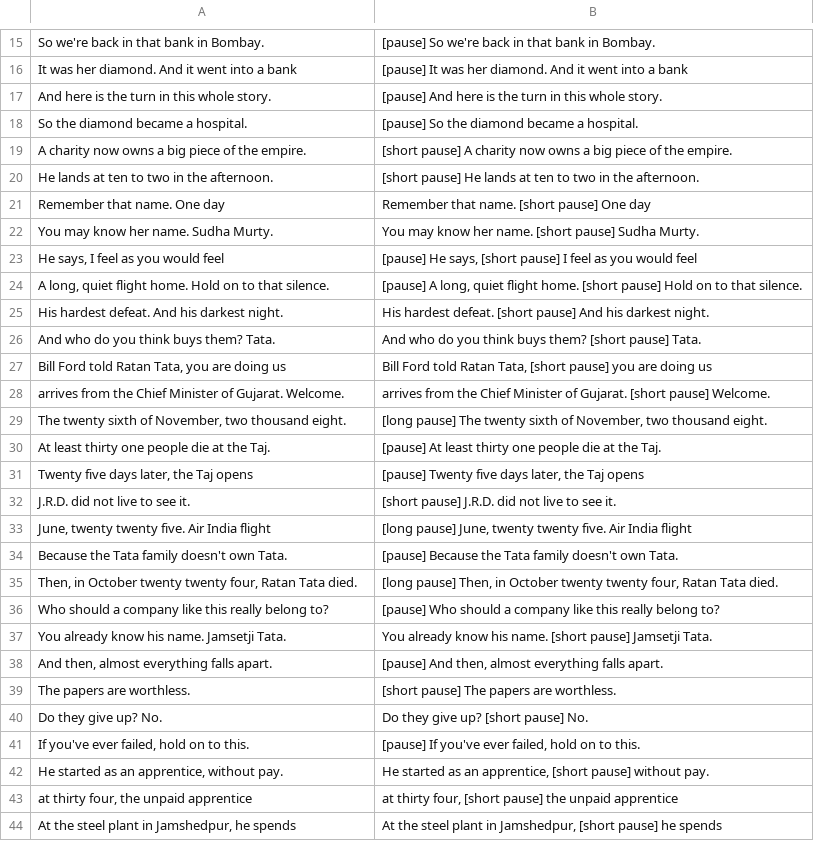
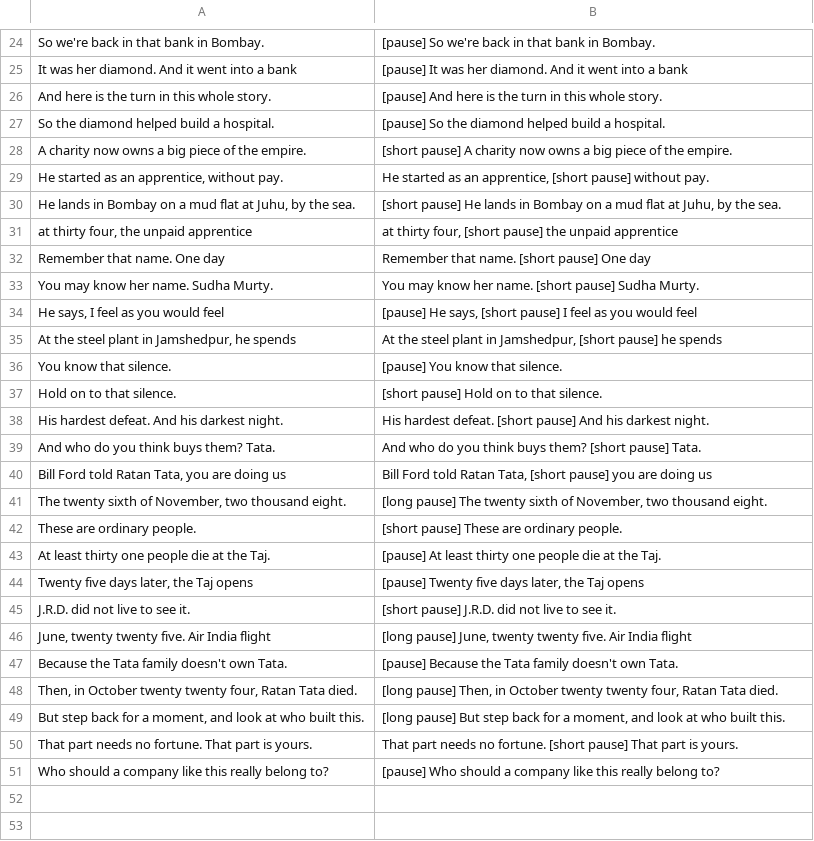
Before and after one commit to mkmk749278/Built-on-Bharat, a TSV file: films/tata-history/script/performance_map.tsv, drawn as a sheet; only a part is shown, gaps mark what is left out; the diff covers the shown part only.

```diff
--- a/films/tata-history/script/performance_map.tsv
+++ b/films/tata-history/script/performance_map.tsv
@@ -17,5 +26,7 @@ It was her diamond. And it went into a bank	[pause] It was her diamond. And it w
 And here is the turn in this whole story.	[pause] And here is the turn in this whole story.
-So the diamond became a hospital.	[pause] So the diamond became a hospital.
+So the diamond helped build a hospital.	[pause] So the diamond helped build a hospital.
 A charity now owns a big piece of the empire.	[short pause] A charity now owns a big piece of the empire.
-He lands at ten to two in the afternoon.	[short pause] He lands at ten to two in the afternoon.
+He started as an apprentice, without pay.	He started as an apprentice, [short pause] without pay.
+He lands in Bombay on a mud flat at Juhu, by the sea.	[short pause] He lands in Bombay on a mud flat at Juhu, by the sea.
+at thirty four, the unpaid apprentice	at thirty four, [short pause] the unpaid apprentice
 Remember that name. One day	Remember that name. [short pause] One day
@@ -23,3 +34,5 @@ You may know her name. Sudha Murty.	You may know her name. [short pause] Sudha M
 He says, I feel as you would feel	[pause] He says, [short pause] I feel as you would feel
-A long, quiet flight home. Hold on to that silence.	[pause] A long, quiet flight home. [short pause] Hold on to that silence.
+At the steel plant in Jamshedpur, he spends	At the steel plant in Jamshedpur, [short pause] he spends
+You know that silence.	[pause] You know that silence.
+Hold on to that silence.	[short pause] Hold on to that silence.
 His hardest defeat. And his darkest night.	His hardest defeat. [short pause] And his darkest night.
@@ -27,4 +40,4 @@ And who do you think buys them? Tata.	And who do you think buys them? [short pau
 Bill Ford told Ratan Tata, you are doing us	Bill Ford told Ratan Tata, [short pause] you are doing us
-arrives from the Chief Minister of Gujarat. Welcome.	arrives from the Chief Minister of Gujarat. [short pause] Welcome.
 The twenty sixth of November, two thousand eight.	[long pause] The twenty sixth of November, two thousand eight.
+These are ordinary people.	[short pause] These are ordinary people.
 At least thirty one people die at the Taj.	[pause] At least thirty one people die at the Taj.
@@ -35,10 +48,4 @@ Because the Tata family doesn't own Tata.	[pause] Because the Tata family doesn'
 Then, in October twenty twenty four, Ratan Tata died.	[long pause] Then, in October twenty twenty four, Ratan Tata died.
+But step back for a moment, and look at who built this.	[long pause] But step back for a moment, and look at who built this.
+That part needs no fortune. That part is yours.	That part needs no fortune. [short pause] That part is yours.
 Who should a company like this really belong to?	[pause] Who should a company like this really belong to?
-You already know his name. Jamsetji Tata.	You already know his name. [short pause] Jamsetji Tata.
-And then, almost everything falls apart.	[pause] And then, almost everything falls apart.
-The papers are worthless.	[short pause] The papers are worthless.
-Do they give up? No.	Do they give up? [short pause] No.
-If you've ever failed, hold on to this.	[pause] If you've ever failed, hold on to this.
-He started as an apprentice, without pay.	He started as an apprentice, [short pause] without pay.
-at thirty four, the unpaid apprentice	at thirty four, [short pause] the unpaid apprentice
-At the steel plant in Jamshedpur, he spends	At the steel plant in Jamshedpur, [short pause] he spends
```
Also changed, not shown: 6 added rows, 1 removed row and 1 edited cell elsewhere in this file, 6 other files.
